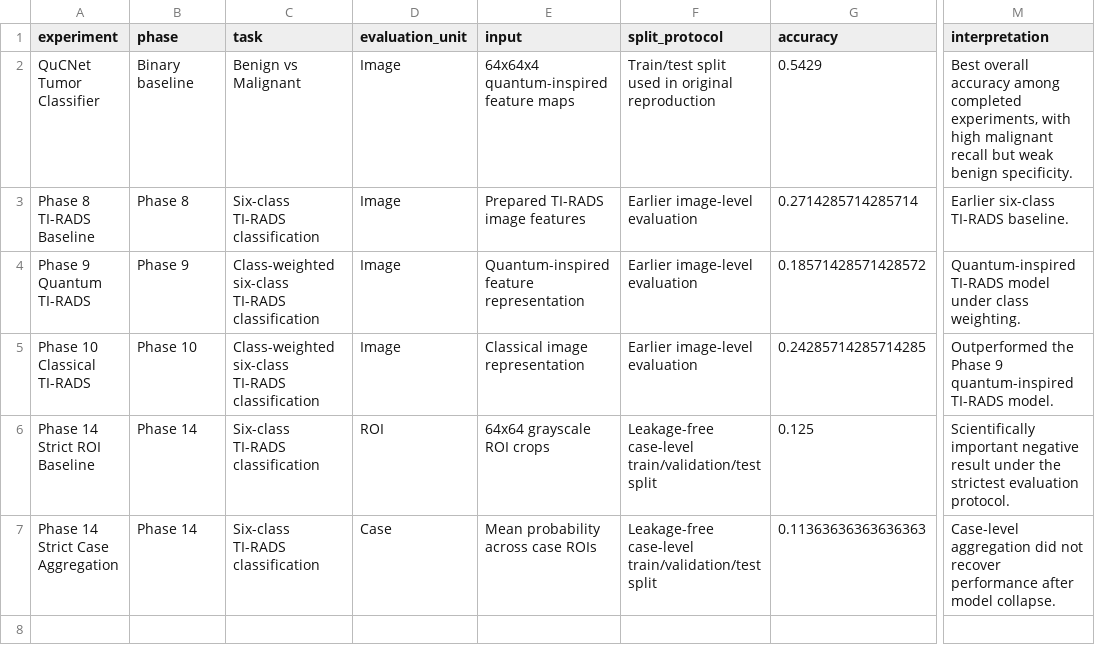
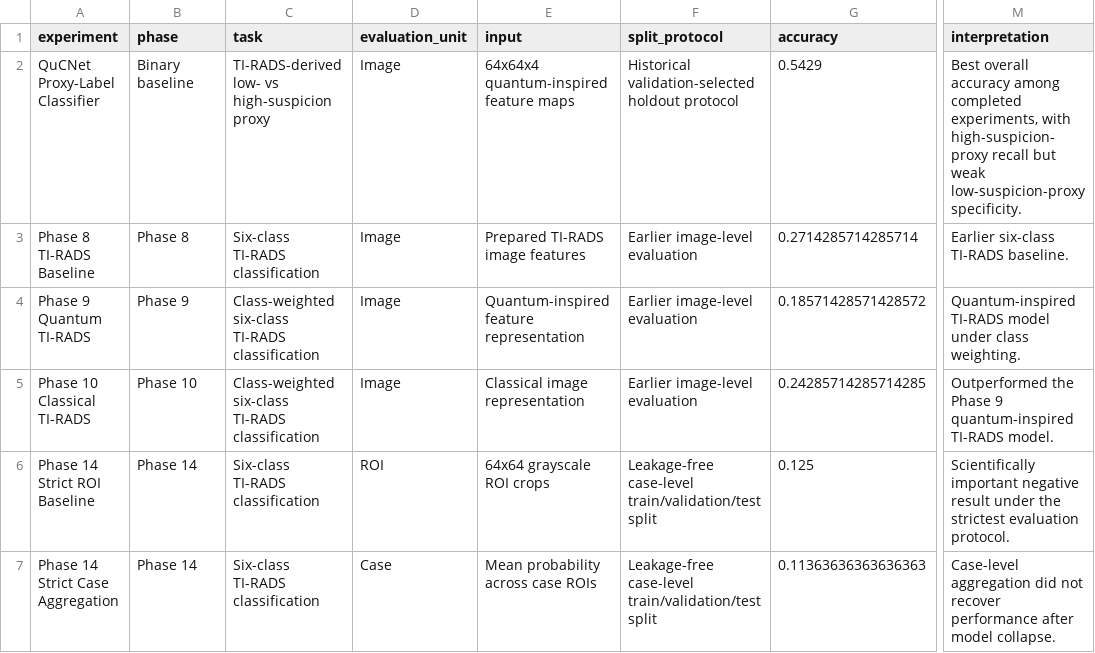
Before and after one commit to karthikaxiom/QCNN_Thyroid_Paper_Reproduction, a CSV file: 07_Results/phase15_final_research_evaluation/verified_performance_summary.csv, drawn as a sheet; only a part is shown, gaps mark what is left out; the diff names each change by its address in the sheet, - before the commit and + after, or states it on an @@ line.

```diff
--- a/07_Results/phase15_final_research_evaluation/verified_performance_summary.csv
+++ b/07_Results/phase15_final_research_evaluation/verified_performance_summary.csv
-A2 (experiment): QuCNet Tumor Classifier
+A2 (experiment): QuCNet Proxy-Label Classifier
-C2 (task): Benign vs Malignant
+C2 (task): TI-RADS-derived low- vs high-suspicion proxy
-F2 (split_protocol): Train/test split used in original reproduction
+F2 (split_protocol): Historical validation-selected holdout protocol
-M2 (interpretation): …experiments, with high malignant recall but weak benign specificity.
+M2 (interpretation): …experiments, with high-suspicion-proxy recall but weak low-suspicion-proxy specificity.
```
Also changed, not shown: 07_Results/phase16_binary_qucnet_evaluation/binary_classification_report.csv, 07_Results/phase16_binary_qucnet_evaluation/binary_test_predictions.csv, 20 other files.
